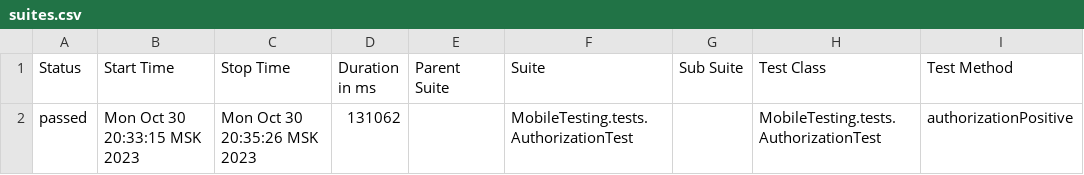
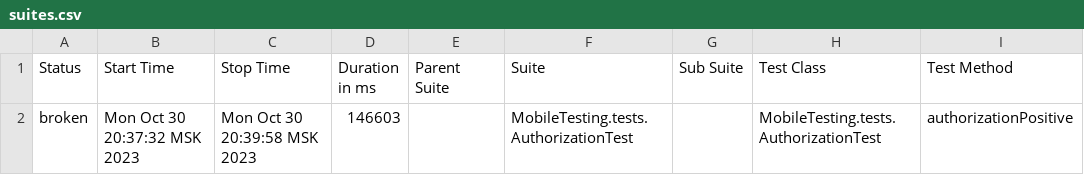
Before and after one commit to devops-ot/allure, a CSV file: data/suites.csv, drawn as a sheet; only a part is shown; the diff names each change by its address in the sheet, - before the commit and + after, or states it on an @@ line.

```diff
--- a/data/suites.csv
+++ b/data/suites.csv
-A2 (Status): passed
+A2 (Status): broken
-B2 (Start Time): Mon Oct 30 20:33:15 MSK 2023
+B2 (Start Time): Mon Oct 30 20:37:32 MSK 2023
-C2 (Stop Time): Mon Oct 30 20:35:26 MSK 2023
+C2 (Stop Time): Mon Oct 30 20:39:58 MSK 2023
-D2 (Duration in ms): 131062
+D2 (Duration in ms): 146603
```
Also changed, not shown: 23 other files.
